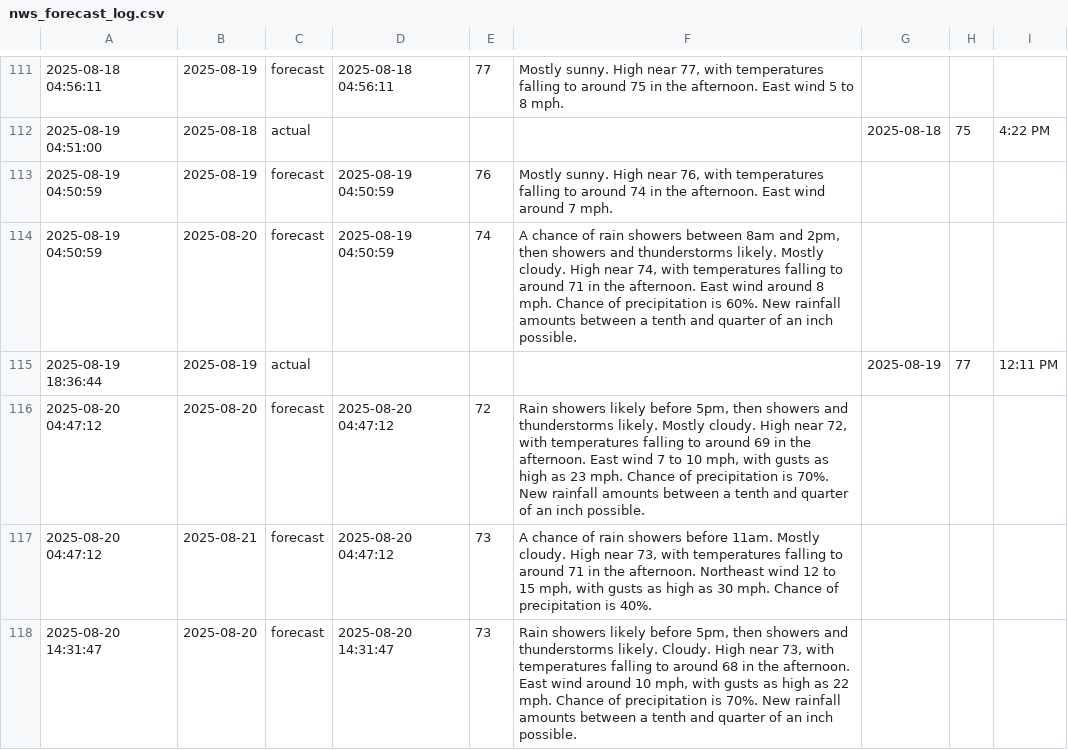
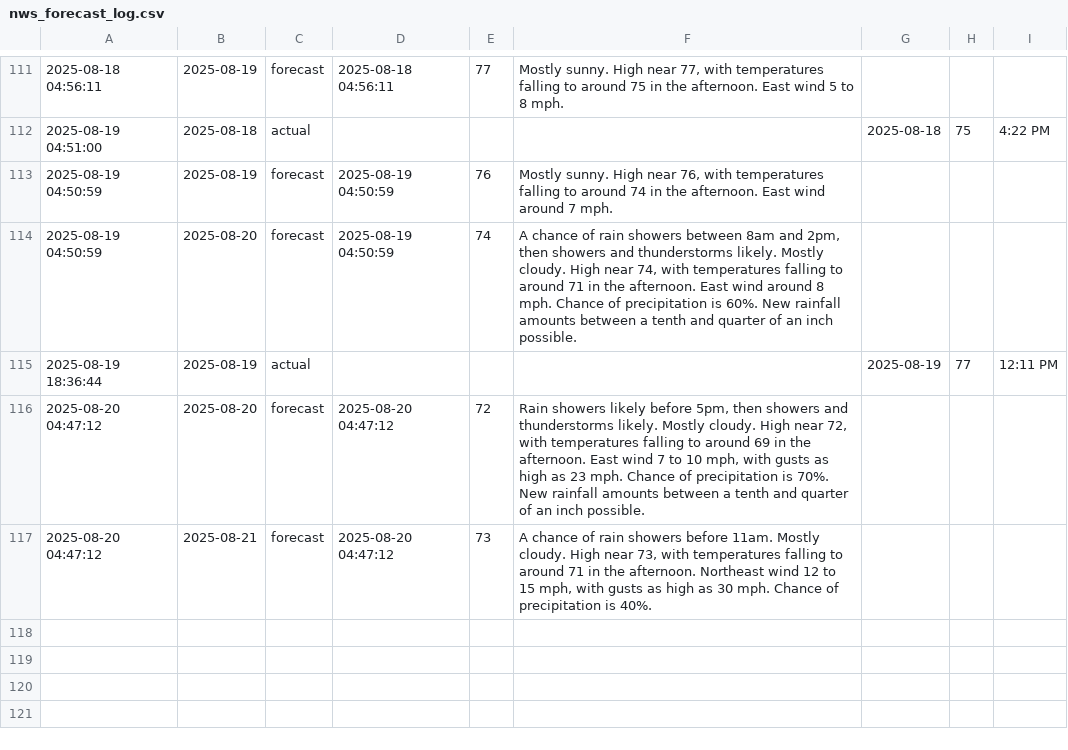
Before and after one commit to hwaheed13/nws-forecast-logger, a CSV file: nws_forecast_log.csv, drawn as a sheet; only a part is shown, gaps mark what is left out; the diff names each change by its address in the sheet, - before the commit and + after, or states it on an @@ line.

Commit message:
Update nws_forecast_log.csv

```diff
--- a/nws_forecast_log.csv
+++ b/nws_forecast_log.csv
-row 118: 2025-08-20 14:31:47 | 2025-08-20 | forecast | 2025-08-20 14:31:47 | 73 | Rain showers likely before 5pm, then showers and thunderstorms likely. Cloudy. High near 73, with temperatures falling to around 68 in the afternoon. East wind around 10 mph, with gusts as high as 22 mph. Chance of precipitation is 70%. New rainfall amounts between a tenth and quarter of an inch possible.
```
